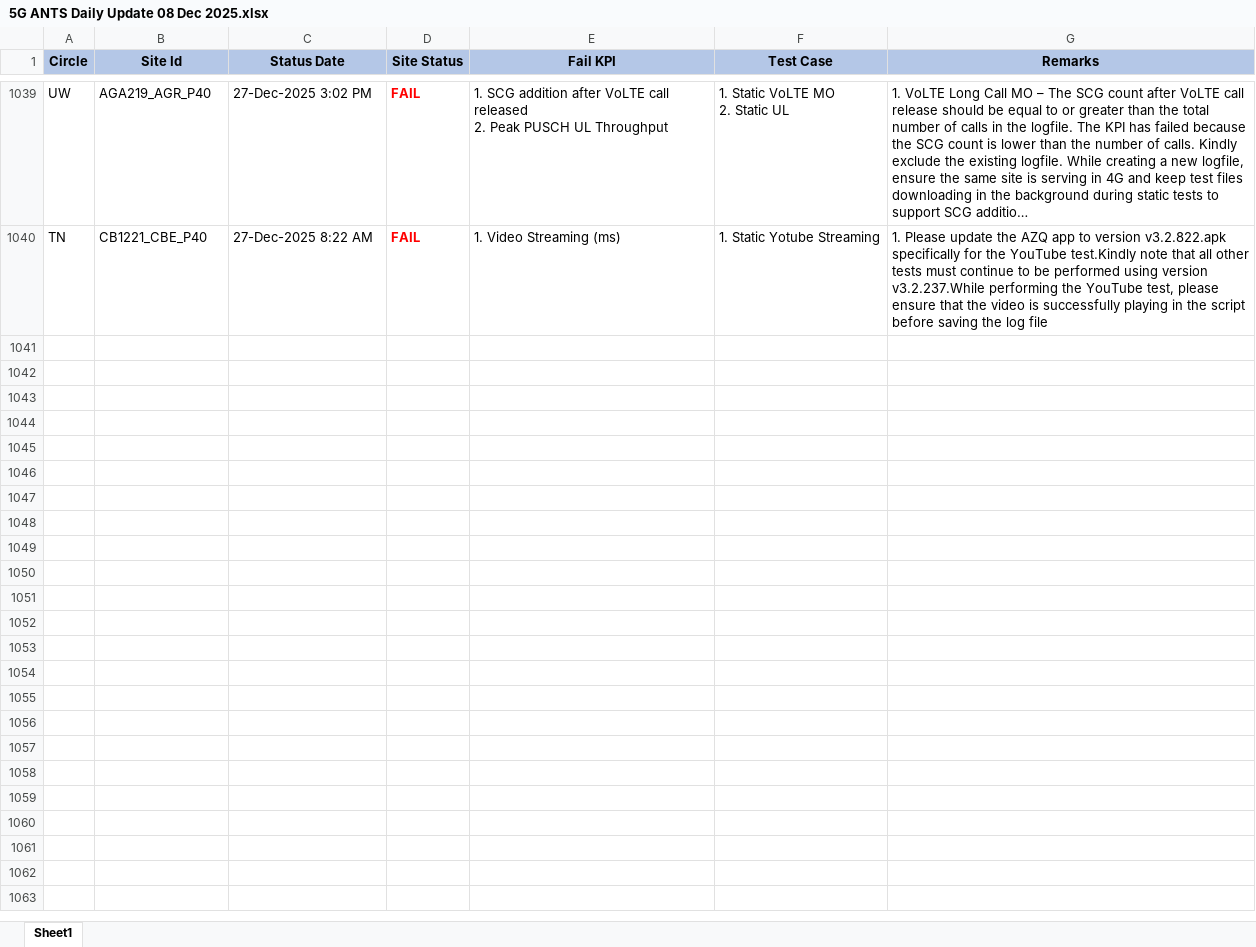
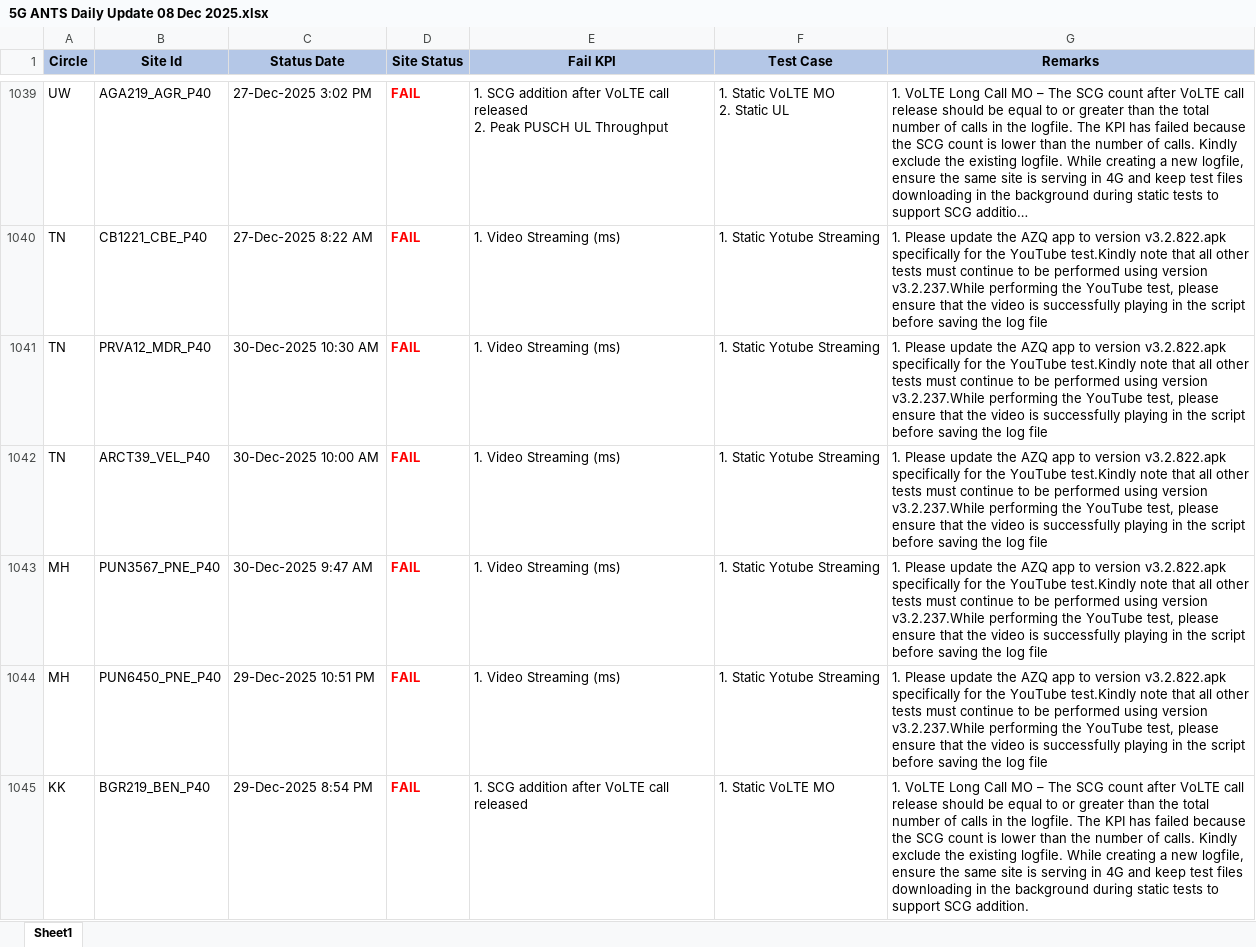
Before and after one commit to surjeetsr/Dashboard-Master-Excel, an Excel workbook: 5G ANTS Daily Update 08 Dec 2025.xlsx, sheet Sheet1, drawn as a sheet; only a part is shown, gaps mark what is left out; long unchanged cells end in …; values as stored, in another font and other column widths than the file's, no borders; the diff covers the shown part only; the diff names each change by its address in the sheet, - before the commit and + after, or states it on an @@ line.

Commit message:
Add files via upload

```diff
--- a/5G ANTS Daily Update 08 Dec 2025.xlsx (sheet Sheet1)
+++ b/5G ANTS Daily Update 08 Dec 2025.xlsx (sheet Sheet1)
+row 1041: TN | PRVA12_MDR_P40 | 30-Dec-2025 10:30 AM | FAIL | 1. Video Streaming (ms) | 1. Static Yotube Streaming | 1. Please update the AZQ app to version v3.2.822.apk specifically for the YouTube test.Kindly note that all other tests must continue to be performed using version v3.2.237.While performing the YouTube test, please ensure that the video is successfully playing in the script before saving the log file
+row 1042: TN | ARCT39_VEL_P40 | 30-Dec-2025 10:00 AM | FAIL | 1. Video Streaming (ms) | 1. Static Yotube Streaming | 1. Please update the AZQ app to version v3.2.822.apk specifically for the YouTube test.Kindly note that all other tests must continue to be performed using version v3.2.237.While performing the YouTube test, please ensure that the video is successfully playing in the script before saving the log file
+row 1043: MH | PUN3567_PNE_P40 | 30-Dec-2025 9:47 AM | FAIL | 1. Video Streaming (ms) | 1. Static Yotube Streaming | 1. Please update the AZQ app to version v3.2.822.apk specifically for the YouTube test.Kindly note that all other tests must continue to be performed using version v3.2.237.While performing the YouTube test, please ensure that the video is successfully playing in the script before saving the log file
+row 1044: MH | PUN6450_PNE_P40 | 29-Dec-2025 10:51 PM | FAIL | 1. Video Streaming (ms) | 1. Static Yotube Streaming | 1. Please update the AZQ app to version v3.2.822.apk specifically for the YouTube test.Kindly note that all other tests must continue to be performed using version v3.2.237.While performing the YouTube test, please ensure that the video is successfully playing in the script before saving the log file
+row 1045: KK | BGR219_BEN_P40 | 29-Dec-2025 8:54 PM | FAIL | 1. SCG addition after VoLTE call released | 1. Static VoLTE MO | 1. VoLTE Long Call MO – The SCG count after VoLTE call release should be equal to or greater than the total number of calls in the logfile. The KPI has failed because the SCG count is lower than the number of calls. Kindly exclude the existing logfile. While creating a new logfile, ensure the same site is serving in 4G and keep test files downloading in the background during static tests to support SCG addition.
```
Also changed, not shown: 5 added rows elsewhere in this sheet.
